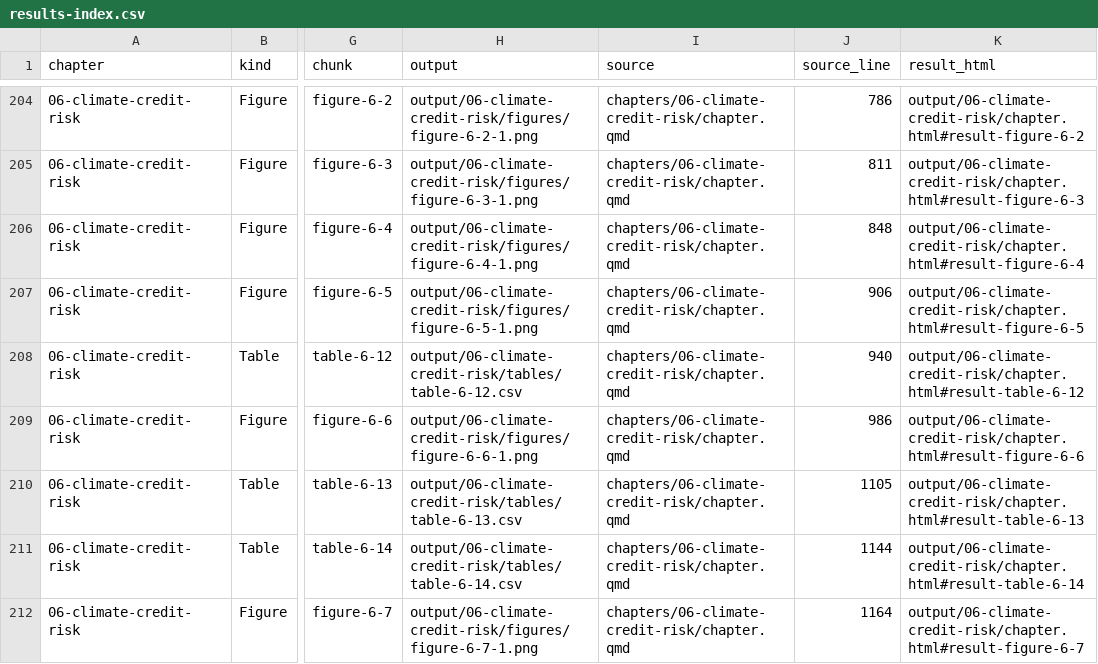
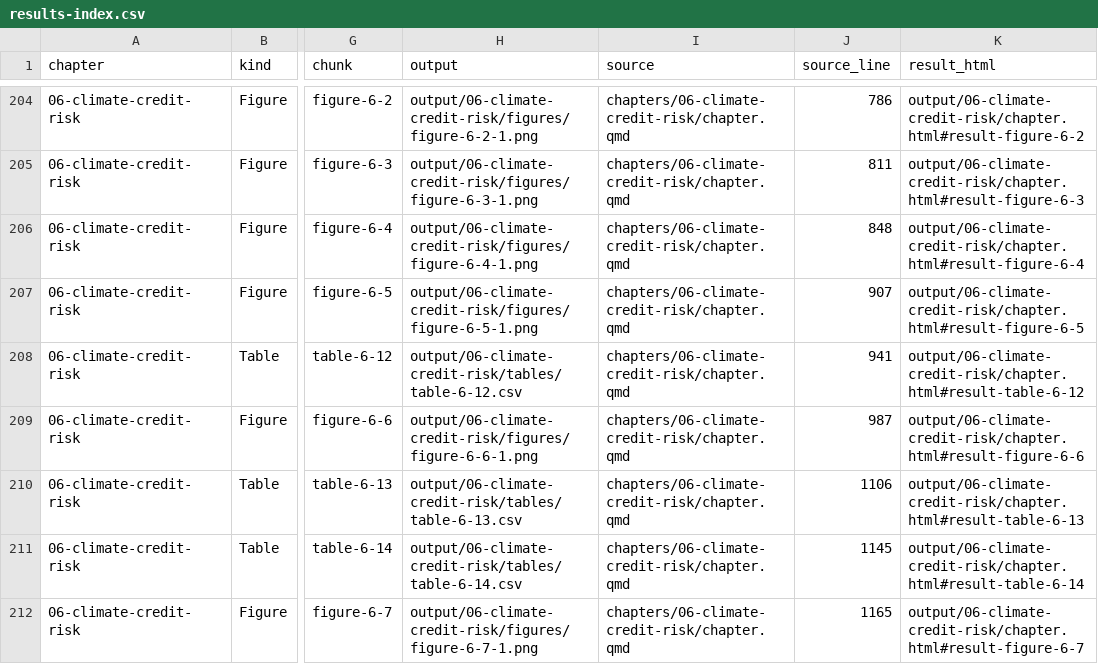
Before and after one commit to mlozanoqf/credit-risk-r, a CSV file: results-index.csv, drawn as a sheet; only a part is shown, gaps mark what is left out; the diff covers the shown part only; the diff names each change by its address in the sheet, - before the commit and + after, or states it on an @@ line.

```diff
--- a/results-index.csv
+++ b/results-index.csv
-J207 (source_line): 906
+J207 (source_line): 907
-J208 (source_line): 940
+J208 (source_line): 941
-J209 (source_line): 986
+J209 (source_line): 987
-J210 (source_line): 1105
+J210 (source_line): 1106
-J211 (source_line): 1144
+J211 (source_line): 1145
-J212 (source_line): 1164
+J212 (source_line): 1165
```
Also changed, not shown: 19 edited cells elsewhere in this file, 5 other files.
